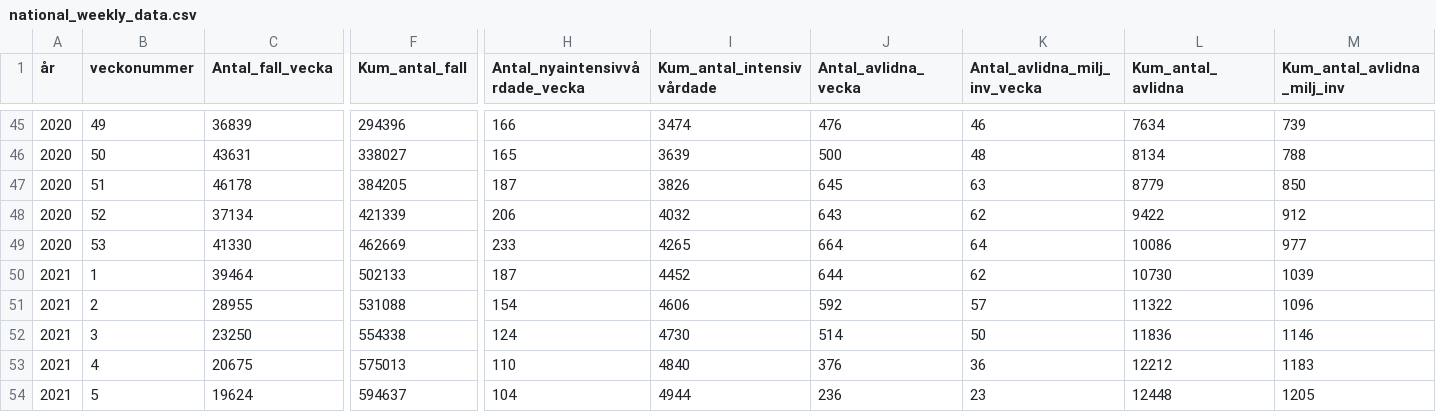
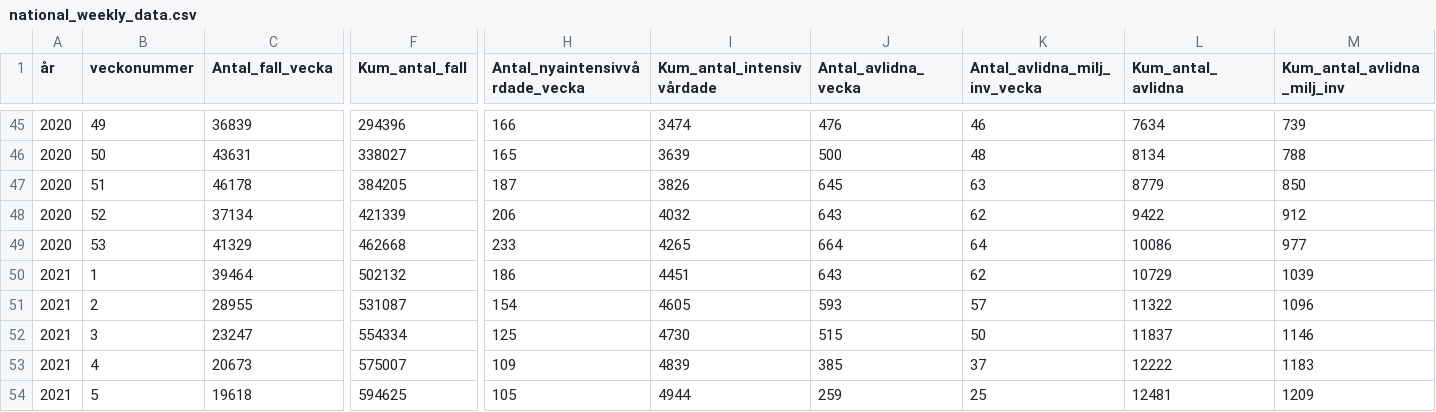
Before and after one commit to shortlisted/covid-19-sweden, a CSV file: national_weekly_data.csv, drawn as a sheet; only a part is shown, gaps mark what is left out; the diff covers the shown part only; the diff names each change by its address in the sheet, - before the commit and + after, or states it on an @@ line.

```diff
--- a/national_weekly_data.csv
+++ b/national_weekly_data.csv
-C49 (Antal_fall_vecka): 41330
+C49 (Antal_fall_vecka): 41329
-F49 (Kum_antal_fall): 462669
+F49 (Kum_antal_fall): 462668
-F50 (Kum_antal_fall): 502133
+F50 (Kum_antal_fall): 502132
-H50 (Antal_nyaintensivvårdade_vecka): 187
+H50 (Antal_nyaintensivvårdade_vecka): 186
-I50 (Kum_antal_intensivvårdade): 4452
+I50 (Kum_antal_intensivvårdade): 4451
-J50 (Antal_avlidna_vecka): 644
+J50 (Antal_avlidna_vecka): 643
-L50 (Kum_antal_avlidna): 10730
+L50 (Kum_antal_avlidna): 10729
-F51 (Kum_antal_fall): 531088
+F51 (Kum_antal_fall): 531087
-I51 (Kum_antal_intensivvårdade): 4606
+I51 (Kum_antal_intensivvårdade): 4605
-J51 (Antal_avlidna_vecka): 592
+J51 (Antal_avlidna_vecka): 593
-C52 (Antal_fall_vecka): 23250
+C52 (Antal_fall_vecka): 23247
-F52 (Kum_antal_fall): 554338
+F52 (Kum_antal_fall): 554334
-H52 (Antal_nyaintensivvårdade_vecka): 124
+H52 (Antal_nyaintensivvårdade_vecka): 125
-J52 (Antal_avlidna_vecka): 514
+J52 (Antal_avlidna_vecka): 515
-L52 (Kum_antal_avlidna): 11836
+L52 (Kum_antal_avlidna): 11837
-C53 (Antal_fall_vecka): 20675
+C53 (Antal_fall_vecka): 20673
-F53 (Kum_antal_fall): 575013
+F53 (Kum_antal_fall): 575007
-H53 (Antal_nyaintensivvårdade_vecka): 110
+H53 (Antal_nyaintensivvårdade_vecka): 109
-I53 (Kum_antal_intensivvårdade): 4840
+I53 (Kum_antal_intensivvårdade): 4839
-J53 (Antal_avlidna_vecka): 376
+J53 (Antal_avlidna_vecka): 385
-K53 (Antal_avlidna_milj_inv_vecka): 36
+K53 (Antal_avlidna_milj_inv_vecka): 37
-L53 (Kum_antal_avlidna): 12212
+L53 (Kum_antal_avlidna): 12222
-C54 (Antal_fall_vecka): 19624
+C54 (Antal_fall_vecka): 19618
-F54 (Kum_antal_fall): 594637
+F54 (Kum_antal_fall): 594625
-H54 (Antal_nyaintensivvårdade_vecka): 104
+H54 (Antal_nyaintensivvårdade_vecka): 105
-J54 (Antal_avlidna_vecka): 236
+J54 (Antal_avlidna_vecka): 259
-K54 (Antal_avlidna_milj_inv_vecka): 23
+K54 (Antal_avlidna_milj_inv_vecka): 25
-L54 (Kum_antal_avlidna): 12448
+L54 (Kum_antal_avlidna): 12481
-M54 (Kum_antal_avlidna_milj_inv): 1205
+M54 (Kum_antal_avlidna_milj_inv): 1209
```
Also changed, not shown: 1 added row and 8 edited cells elsewhere in this file, weekly_region_data.csv, 1 other file.
